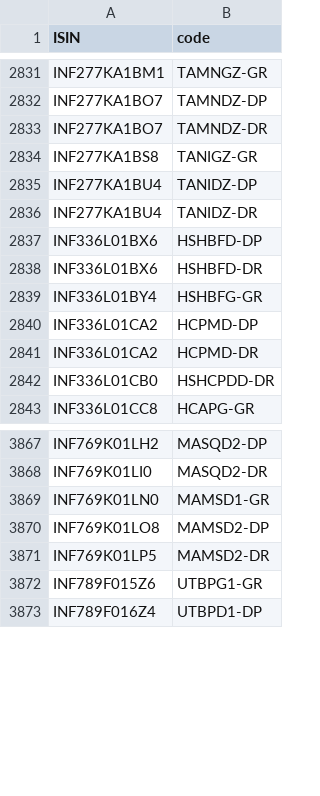
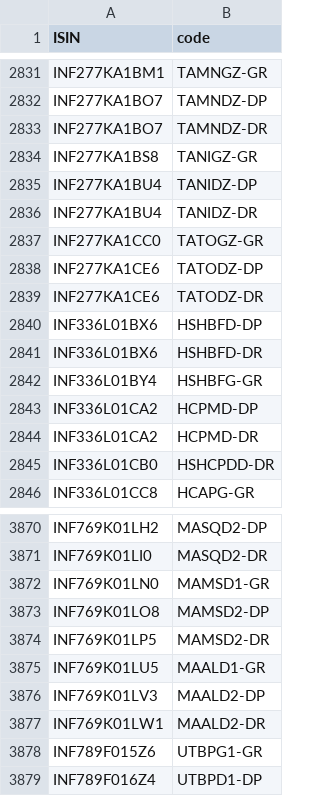
Before and after one commit to captn3m0/kuvera-mutual-funds-lookup, a CSV file: data.csv, drawn as a sheet; only a part is shown, gaps mark what is left out.

```diff
--- a/data.csv
+++ b/data.csv
@@ -2836,2 +2836,5 @@ ISIN,code
 "INF277KA1BU4","TANIDZ-DR"
+"INF277KA1CC0","TATOGZ-GR"
+"INF277KA1CE6","TATODZ-DP"
+"INF277KA1CE6","TATODZ-DR"
 "INF336L01BX6","HSHBFD-DP"
@@ -3871,2 +3874,5 @@ ISIN,code
 "INF769K01LP5","MAMSD2-DR"
+"INF769K01LU5","MAALD1-GR"
+"INF769K01LV3","MAALD2-DP"
+"INF769K01LW1","MAALD2-DR"
 "INF789F015Z6","UTBPG1-GR"
```
